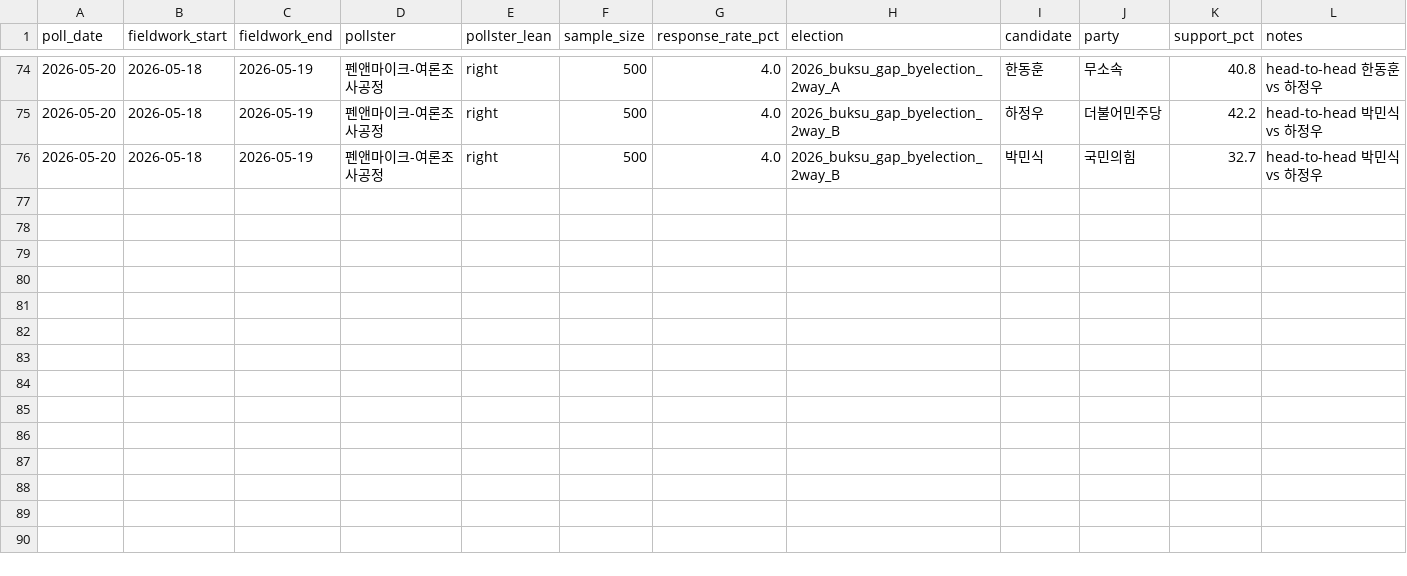
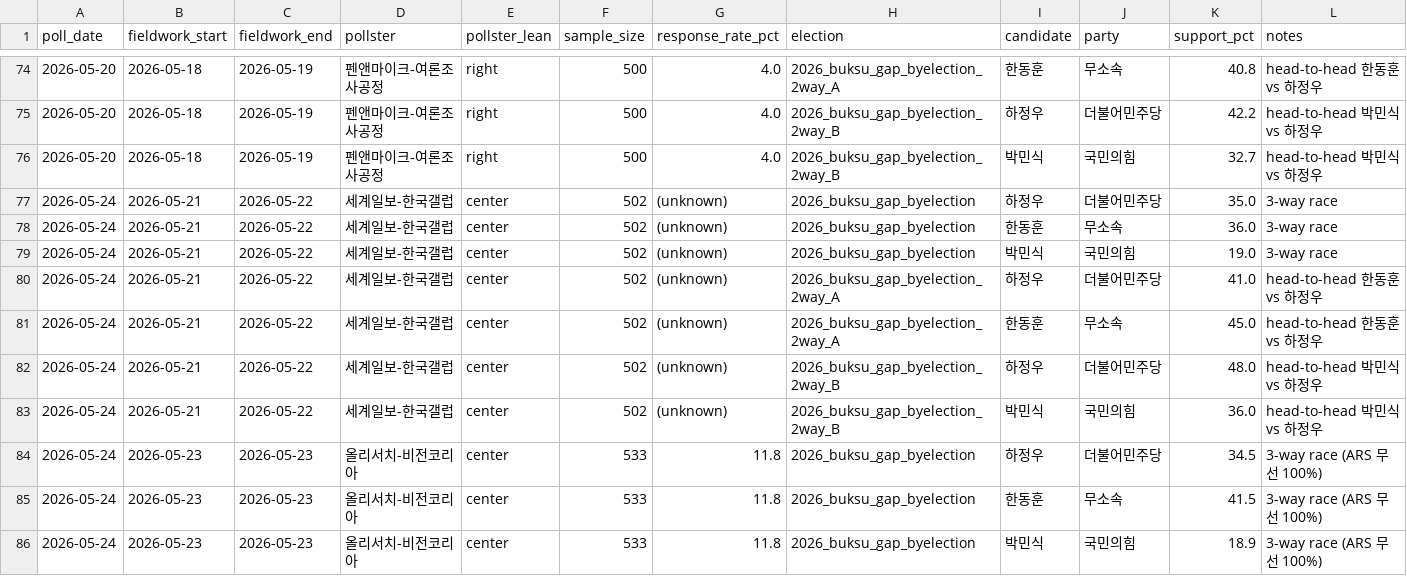
Before and after one commit to andy44812-arch/ppuku, a CSV file: data/raw/busan/current_polls_busan.csv, drawn as a sheet; only a part is shown, gaps mark what is left out.

Commit message:
data: add 2026-05-24 polls (세계일보-한국갤럽, 올리서치-비전코리아)

```diff
--- a/data/raw/busan/current_polls_busan.csv
+++ b/data/raw/busan/current_polls_busan.csv
@@ -76 +76,11 @@ poll_date,fieldwork_start,fieldwork_end,pollster,pollster_lean,sample_size,respo
 2026-05-20,2026-05-18,2026-05-19,펜앤마이크-여론조사공정,right,500,4.0,2026_buksu_gap_byelection_2way_B,박민식,국민의힘,32.7,head-to-head 박민식 vs 하정우
+2026-05-24,2026-05-21,2026-05-22,세계일보-한국갤럽,center,502,(unknown),2026_buksu_gap_byelection,하정우,더불어민주당,35.0,3-way race
+2026-05-24,2026-05-21,2026-05-22,세계일보-한국갤럽,center,502,(unknown),2026_buksu_gap_byelection,한동훈,무소속,36.0,3-way race
+2026-05-24,2026-05-21,2026-05-22,세계일보-한국갤럽,center,502,(unknown),2026_buksu_gap_byelection,박민식,국민의힘,19.0,3-way race
+2026-05-24,2026-05-21,2026-05-22,세계일보-한국갤럽,center,502,(unknown),2026_buksu_gap_byelection_2way_A,하정우,더불어민주당,41.0,head-to-head 한동훈 vs 하정우
+2026-05-24,2026-05-21,2026-05-22,세계일보-한국갤럽,center,502,(unknown),2026_buksu_gap_byelection_2way_A,한동훈,무소속,45.0,head-to-head 한동훈 vs 하정우
+2026-05-24,2026-05-21,2026-05-22,세계일보-한국갤럽,center,502,(unknown),2026_buksu_gap_byelection_2way_B,하정우,더불어민주당,48.0,head-to-head 박민식 vs 하정우
+2026-05-24,2026-05-21,2026-05-22,세계일보-한국갤럽,center,502,(unknown),2026_buksu_gap_byelection_2way_B,박민식,국민의힘,36.0,head-to-head 박민식 vs 하정우
+2026-05-24,2026-05-23,2026-05-23,올리서치-비전코리아,center,533,11.8,2026_buksu_gap_byelection,하정우,더불어민주당,34.5,3-way race (ARS 무선 100%)
+2026-05-24,2026-05-23,2026-05-23,올리서치-비전코리아,center,533,11.8,2026_buksu_gap_byelection,한동훈,무소속,41.5,3-way race (ARS 무선 100%)
+2026-05-24,2026-05-23,2026-05-23,올리서치-비전코리아,center,533,11.8,2026_buksu_gap_byelection,박민식,국민의힘,18.9,3-way race (ARS 무선 100%)
```
